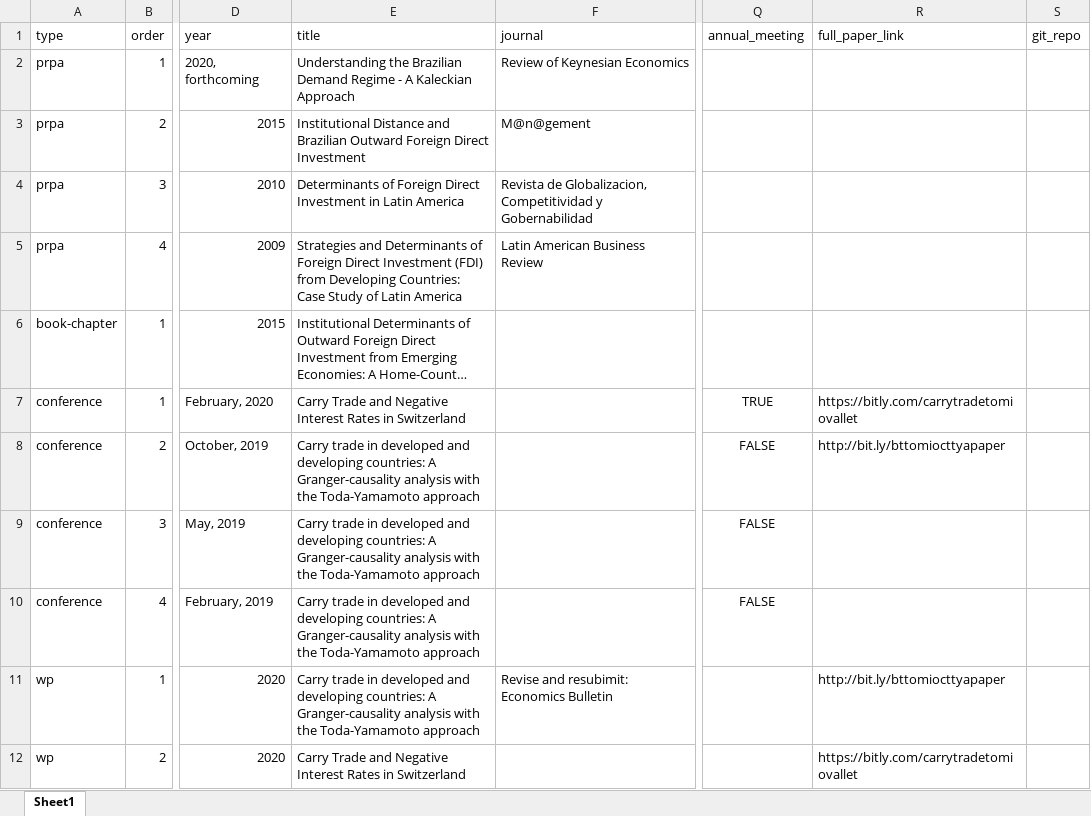
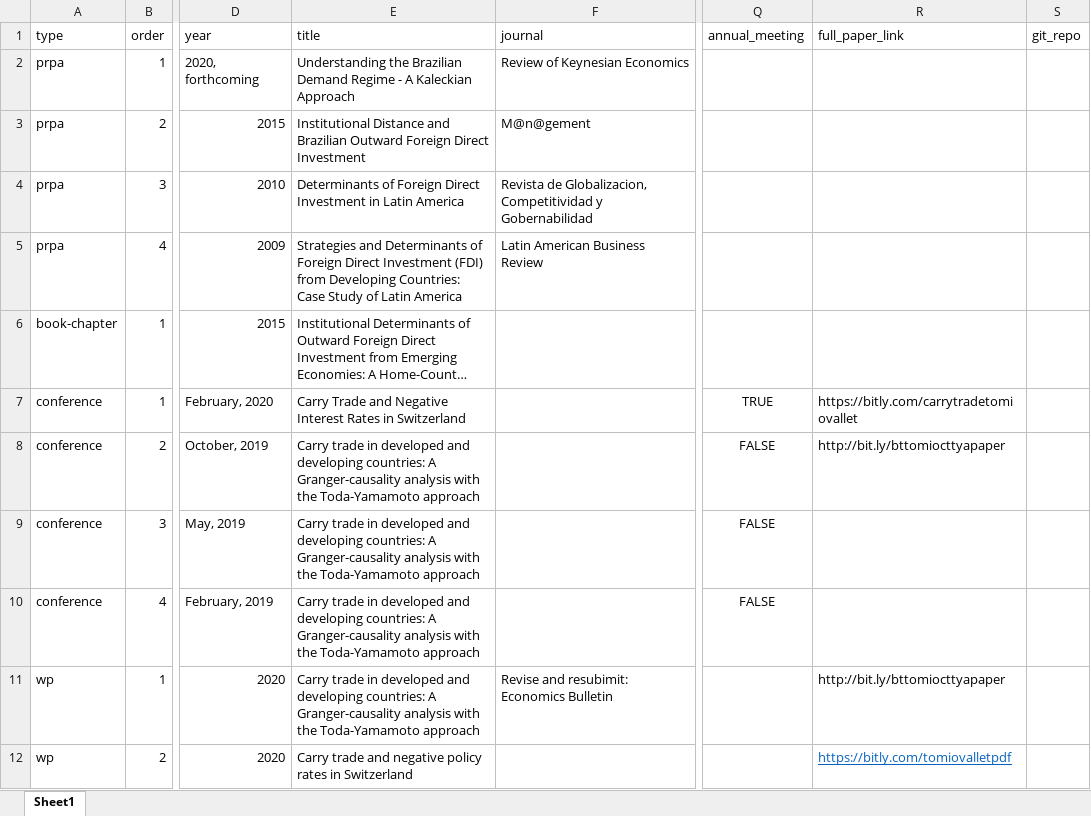
Before and after one commit to bttomio/bttomio.github.io, an Excel workbook: cv/data/pubs.xlsx, sheet Sheet1, drawn as a sheet; only a part is shown, gaps mark what is left out; long unchanged cells end in …; values as stored, in another font and other column widths than the file's, no borders; the diff names each change by its address in the sheet, - before the commit and + after, or states it on an @@ line.

```diff
--- a/cv/data/pubs.xlsx (sheet Sheet1)
+++ b/cv/data/pubs.xlsx (sheet Sheet1)
-E12 (title): Carry Trade and Negative Interest Rates in Switzerland
+E12 (title): Carry trade and negative policy rates in Switzerland
-R12 (full_paper_link): https://bitly.com/carrytradetomiovallet
+R12 (full_paper_link): https://bitly.com/tomiovalletpdf
@@ R12 underline: off → on, text colour: black → #0563C1 @@
```
Also changed, not shown: 8 other files.
